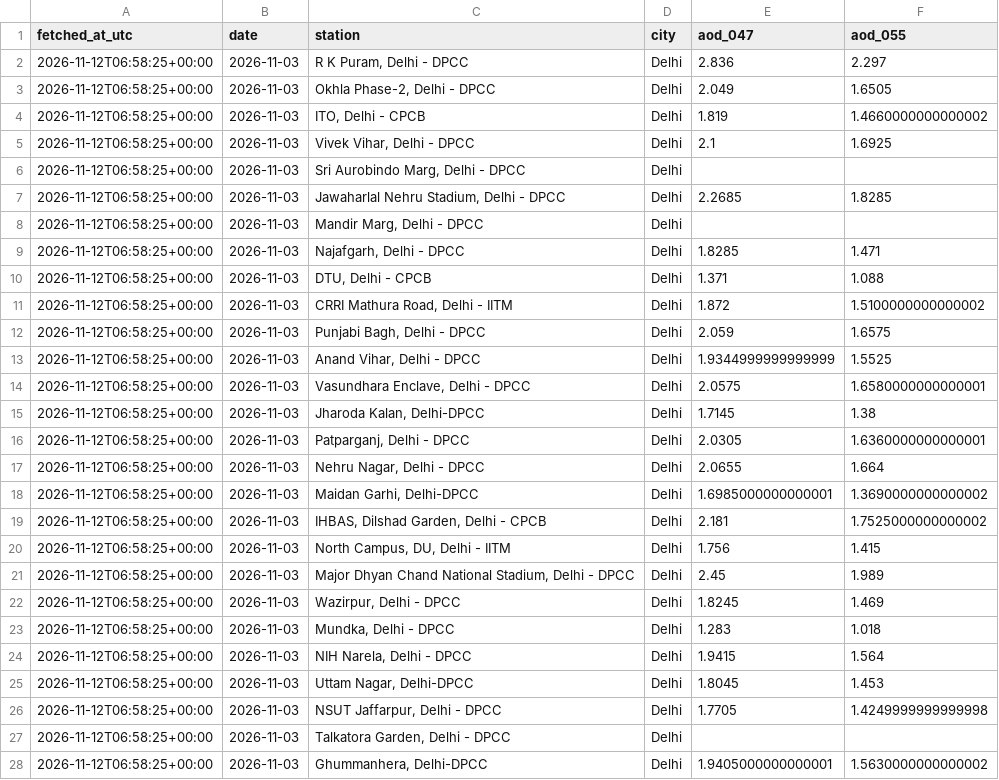
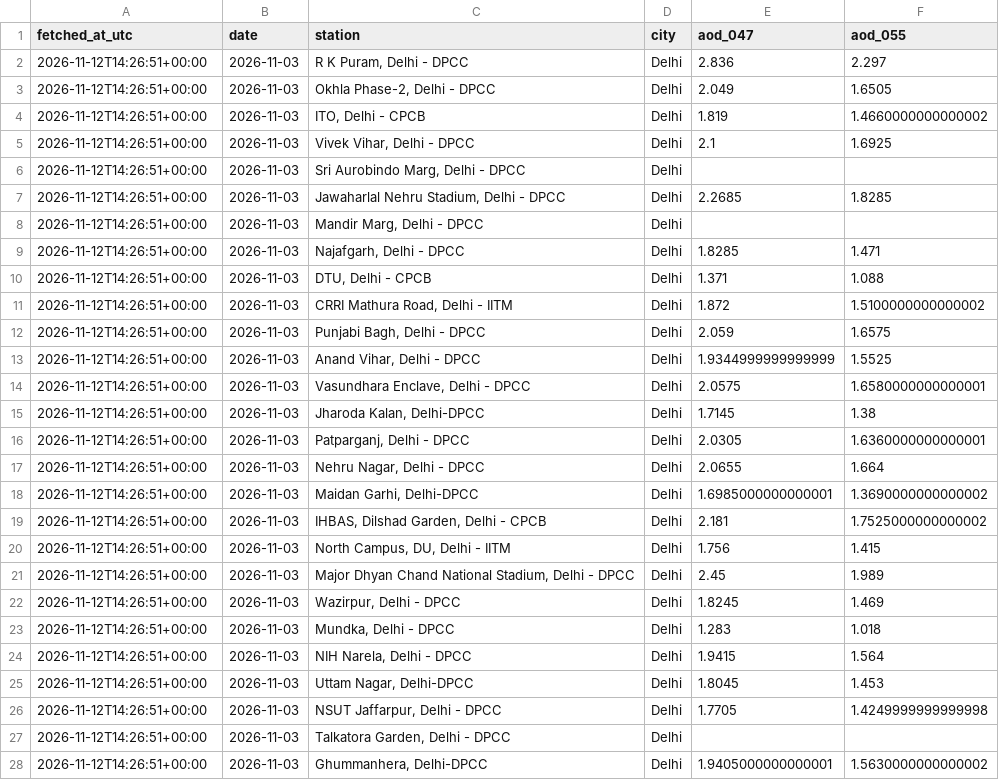
Before and after one commit to HalcyonVector/AQI-Network-Integrity-System, a CSV file: data/raw/aod_ncr_2026-11-03.csv, drawn as a sheet; only a part is shown; the diff covers the shown part only.

```diff
--- a/data/raw/aod_ncr_2026-11-03.csv
+++ b/data/raw/aod_ncr_2026-11-03.csv
@@ -1,28 +1,28 @@
 fetched_at_utc,date,station,city,aod_047,aod_055
-2026-11-12T06:58:25+00:00,2026-11-03,"R K Puram, Delhi - DPCC",Delhi,2.836,2.297
-2026-11-12T06:58:25+00:00,2026-11-03,"Okhla Phase-2, Delhi - DPCC",Delhi,2.049,1.6505
-2026-11-12T06:58:25+00:00,2026-11-03,"ITO, Delhi - CPCB",Delhi,1.819,1.4660000000000002
-2026-11-12T06:58:25+00:00,2026-11-03,"Vivek Vihar, Delhi - DPCC",Delhi,2.1,1.6925
-2026-11-12T06:58:25+00:00,2026-11-03,"Sri Aurobindo Marg, Delhi - DPCC",Delhi,,
-2026-11-12T06:58:25+00:00,2026-11-03,"Jawaharlal Nehru Stadium, Delhi - DPCC",Delhi,2.2685,1.8285
-2026-11-12T06:58:25+00:00,2026-11-03,"Mandir Marg, Delhi - DPCC",Delhi,,
-2026-11-12T06:58:25+00:00,2026-11-03,"Najafgarh, Delhi - DPCC",Delhi,1.8285,1.471
-2026-11-12T06:58:25+00:00,2026-11-03,"DTU, Delhi - CPCB",Delhi,1.371,1.088
-2026-11-12T06:58:25+00:00,2026-11-03,"CRRI Mathura Road, Delhi - IITM",Delhi,1.872,1.5100000000000002
-2026-11-12T06:58:25+00:00,2026-11-03,"Punjabi Bagh, Delhi - DPCC",Delhi,2.059,1.6575
-2026-11-12T06:58:25+00:00,2026-11-03,"Anand Vihar, Delhi - DPCC",Delhi,1.9344999999999999,1.5525
-2026-11-12T06:58:25+00:00,2026-11-03,"Vasundhara Enclave, Delhi - DPCC",Delhi,2.0575,1.6580000000000001
-2026-11-12T06:58:25+00:00,2026-11-03,"Jharoda Kalan, Delhi-DPCC",Delhi,1.7145,1.38
-2026-11-12T06:58:25+00:00,2026-11-03,"Patparganj, Delhi - DPCC",Delhi,2.0305,1.6360000000000001
-2026-11-12T06:58:25+00:00,2026-11-03,"Nehru Nagar, Delhi - DPCC",Delhi,2.0655,1.664
-2026-11-12T06:58:25+00:00,2026-11-03,"Maidan Garhi, Delhi-DPCC",Delhi,1.6985000000000001,1.3690000000000002
-2026-11-12T06:58:25+00:00,2026-11-03,"IHBAS, Dilshad Garden, Delhi - CPCB",Delhi,2.181,1.7525000000000002
-2026-11-12T06:58:25+00:00,2026-11-03,"North Campus, DU, Delhi - IITM",Delhi,1.756,1.415
-2026-11-12T06:58:25+00:00,2026-11-03,"Major Dhyan Chand National Stadium, Delhi - DPCC",Delhi,2.45,1.989
-2026-11-12T06:58:25+00:00,2026-11-03,"Wazirpur, Delhi - DPCC",Delhi,1.8245,1.469
-2026-11-12T06:58:25+00:00,2026-11-03,"Mundka, Delhi - DPCC",Delhi,1.283,1.018
-2026-11-12T06:58:25+00:00,2026-11-03,"NIH Narela, Delhi - DPCC",Delhi,1.9415,1.564
-2026-11-12T06:58:25+00:00,2026-11-03,"Uttam Nagar, Delhi-DPCC",Delhi,1.8045,1.453
-2026-11-12T06:58:25+00:00,2026-11-03,"NSUT Jaffarpur, Delhi - DPCC",Delhi,1.7705,1.4249999999999998
-2026-11-12T06:58:25+00:00,2026-11-03,"Talkatora Garden, Delhi - DPCC",Delhi,,
-2026-11-12T06:58:25+00:00,2026-11-03,"Ghummanhera, Delhi-DPCC",Delhi,1.9405000000000001,1.5630000000000002
+2026-11-12T14:26:51+00:00,2026-11-03,"R K Puram, Delhi - DPCC",Delhi,2.836,2.297
+2026-11-12T14:26:51+00:00,2026-11-03,"Okhla Phase-2, Delhi - DPCC",Delhi,2.049,1.6505
+2026-11-12T14:26:51+00:00,2026-11-03,"ITO, Delhi - CPCB",Delhi,1.819,1.4660000000000002
+2026-11-12T14:26:51+00:00,2026-11-03,"Vivek Vihar, Delhi - DPCC",Delhi,2.1,1.6925
+2026-11-12T14:26:51+00:00,2026-11-03,"Sri Aurobindo Marg, Delhi - DPCC",Delhi,,
+2026-11-12T14:26:51+00:00,2026-11-03,"Jawaharlal Nehru Stadium, Delhi - DPCC",Delhi,2.2685,1.8285
+2026-11-12T14:26:51+00:00,2026-11-03,"Mandir Marg, Delhi - DPCC",Delhi,,
+2026-11-12T14:26:51+00:00,2026-11-03,"Najafgarh, Delhi - DPCC",Delhi,1.8285,1.471
+2026-11-12T14:26:51+00:00,2026-11-03,"DTU, Delhi - CPCB",Delhi,1.371,1.088
+2026-11-12T14:26:51+00:00,2026-11-03,"CRRI Mathura Road, Delhi - IITM",Delhi,1.872,1.5100000000000002
+2026-11-12T14:26:51+00:00,2026-11-03,"Punjabi Bagh, Delhi - DPCC",Delhi,2.059,1.6575
+2026-11-12T14:26:51+00:00,2026-11-03,"Anand Vihar, Delhi - DPCC",Delhi,1.9344999999999999,1.5525
+2026-11-12T14:26:51+00:00,2026-11-03,"Vasundhara Enclave, Delhi - DPCC",Delhi,2.0575,1.6580000000000001
+2026-11-12T14:26:51+00:00,2026-11-03,"Jharoda Kalan, Delhi-DPCC",Delhi,1.7145,1.38
+2026-11-12T14:26:51+00:00,2026-11-03,"Patparganj, Delhi - DPCC",Delhi,2.0305,1.6360000000000001
+2026-11-12T14:26:51+00:00,2026-11-03,"Nehru Nagar, Delhi - DPCC",Delhi,2.0655,1.664
+2026-11-12T14:26:51+00:00,2026-11-03,"Maidan Garhi, Delhi-DPCC",Delhi,1.6985000000000001,1.3690000000000002
+2026-11-12T14:26:51+00:00,2026-11-03,"IHBAS, Dilshad Garden, Delhi - CPCB",Delhi,2.181,1.7525000000000002
+2026-11-12T14:26:51+00:00,2026-11-03,"North Campus, DU, Delhi - IITM",Delhi,1.756,1.415
+2026-11-12T14:26:51+00:00,2026-11-03,"Major Dhyan Chand National Stadium, Delhi - DPCC",Delhi,2.45,1.989
+2026-11-12T14:26:51+00:00,2026-11-03,"Wazirpur, Delhi - DPCC",Delhi,1.8245,1.469
+2026-11-12T14:26:51+00:00,2026-11-03,"Mundka, Delhi - DPCC",Delhi,1.283,1.018
+2026-11-12T14:26:51+00:00,2026-11-03,"NIH Narela, Delhi - DPCC",Delhi,1.9415,1.564
+2026-11-12T14:26:51+00:00,2026-11-03,"Uttam Nagar, Delhi-DPCC",Delhi,1.8045,1.453
+2026-11-12T14:26:51+00:00,2026-11-03,"NSUT Jaffarpur, Delhi - DPCC",Delhi,1.7705,1.4249999999999998
+2026-11-12T14:26:51+00:00,2026-11-03,"Talkatora Garden, Delhi - DPCC",Delhi,,
+2026-11-12T14:26:51+00:00,2026-11-03,"Ghummanhera, Delhi-DPCC",Delhi,1.9405000000000001,1.5630000000000002
```
Also changed, not shown: 2 added rows and 52 edited cells elsewhere in this file, data/processed/station_day_residuals.csv, data/raw/aod_ncr_2026-11-02.csv, 19 other files.
